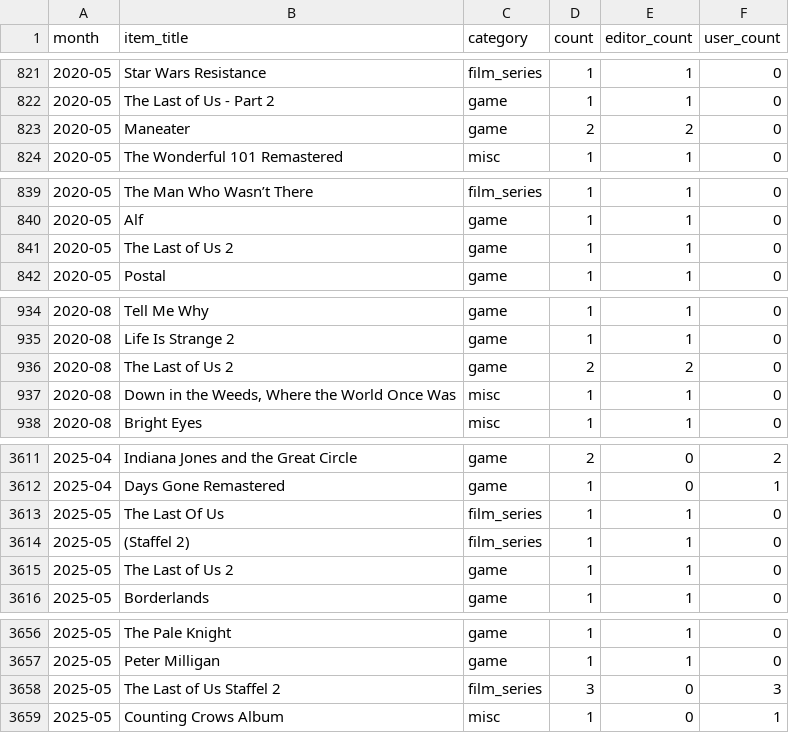
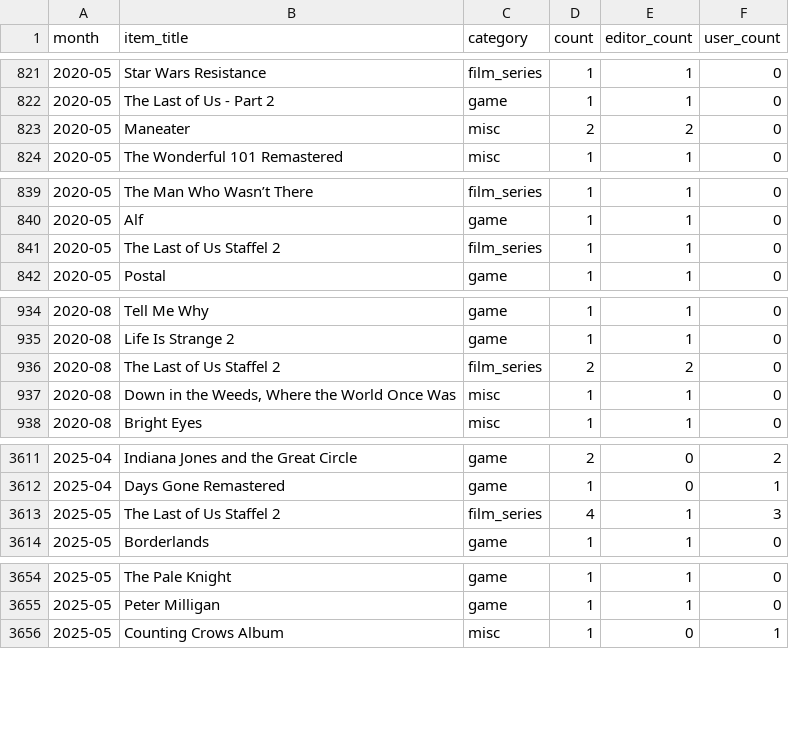
Before and after one commit to AlainBla/gg-stats, a CSV file: data/vorfreude.csv, drawn as a sheet; only a part is shown, gaps mark what is left out; the diff covers the shown part only.

Commit message:
fix(vorfreude): normalize 'Title (Staffel N)' → 'Title Staffel N'
Adds strip_staffel_parens normalization. Reorders pipeline so explicit
aliases apply before paren-stripping, preventing orphaned 'Staffel 2'
from bypassing its alias. Adds aliases+category fix for Last of Us
Staffel 2 parse artifacts in 2025-05.

```diff
--- a/data/vorfreude.csv
+++ b/data/vorfreude.csv
@@ -822,3 +822,3 @@ month,item_title,category,count,editor_count,user_count
 2020-05,The Last of Us - Part 2,game,1,1,0
-2020-05,Maneater,game,2,2,0
+2020-05,Maneater,misc,2,2,0
 2020-05,The Wonderful 101 Remastered,misc,1,1,0
@@ -840,3 +840,3 @@ month,item_title,category,count,editor_count,user_count
 2020-05,Alf,game,1,1,0
-2020-05,The Last of Us 2,game,1,1,0
+2020-05,The Last of Us Staffel 2,film_series,1,1,0
 2020-05,Postal,game,1,1,0
@@ -935,3 +935,3 @@ month,item_title,category,count,editor_count,user_count
 2020-08,Life Is Strange 2,game,1,1,0
-2020-08,The Last of Us 2,game,2,2,0
+2020-08,The Last of Us Staffel 2,film_series,2,2,0
 2020-08,"Down in the Weeds, Where the World Once Was",misc,1,1,0
@@ -3612,5 +3612,3 @@ month,item_title,category,count,editor_count,user_count
 2025-04,Days Gone Remastered,game,1,0,1
-2025-05,The Last Of Us,film_series,1,1,0
-2025-05,(Staffel 2),film_series,1,1,0
-2025-05,The Last of Us 2,game,1,1,0
+2025-05,The Last of Us Staffel 2,film_series,4,1,3
 2025-05,Borderlands,game,1,1,0
@@ -3657,3 +3655,2 @@ month,item_title,category,count,editor_count,user_count
 2025-05,Peter Milligan,game,1,1,0
-2025-05,The Last of Us Staffel 2,film_series,3,0,3
 2025-05,Counting Crows Album,misc,1,0,1
```
Also changed, not shown: 1 edited cell elsewhere in this file, 3 other files.
